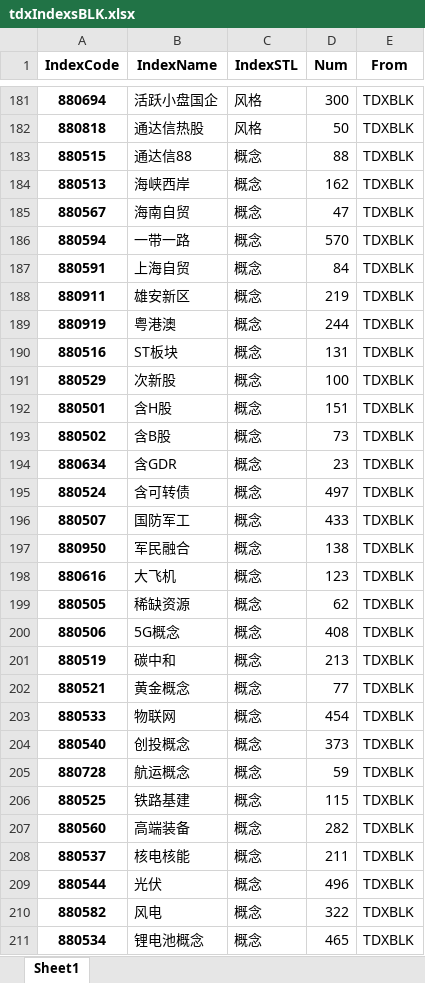
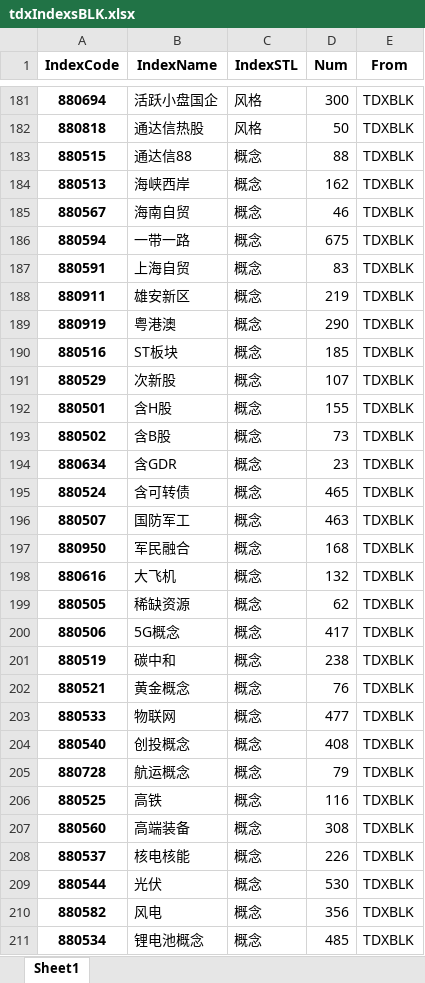
Before and after one commit to u588/app, an Excel workbook: TDXapp/tdxAppData/tdxIndexsBLK.xlsx, sheet Sheet1, drawn as a sheet; only a part is shown, gaps mark what is left out; values as stored, in another font and other column widths than the file's, no borders; the diff covers the shown part only; the diff names each change by its address in the sheet, - before the commit and + after, or states it on an @@ line.

```diff
--- a/TDXapp/tdxAppData/tdxIndexsBLK.xlsx (sheet Sheet1)
+++ b/TDXapp/tdxAppData/tdxIndexsBLK.xlsx (sheet Sheet1)
-D185 (Num): 47
+D185 (Num): 46
-D186 (Num): 570
+D186 (Num): 675
-D187 (Num): 84
+D187 (Num): 83
-D189 (Num): 244
+D189 (Num): 290
-D190 (Num): 131
+D190 (Num): 185
-D191 (Num): 100
+D191 (Num): 107
-D192 (Num): 151
+D192 (Num): 155
-D195 (Num): 497
+D195 (Num): 465
-D196 (Num): 433
+D196 (Num): 463
-D197 (Num): 138
+D197 (Num): 168
-D198 (Num): 123
+D198 (Num): 132
-D200 (Num): 408
+D200 (Num): 417
-D201 (Num): 213
+D201 (Num): 238
-D202 (Num): 77
+D202 (Num): 76
-D203 (Num): 454
+D203 (Num): 477
-D204 (Num): 373
+D204 (Num): 408
-D205 (Num): 59
+D205 (Num): 79
-B206 (IndexName): 铁路基建
+B206 (IndexName): 高铁
-D206 (Num): 115
+D206 (Num): 116
-D207 (Num): 282
+D207 (Num): 308
-D208 (Num): 211
+D208 (Num): 226
-D209 (Num): 496
+D209 (Num): 530
-D210 (Num): 322
+D210 (Num): 356
-D211 (Num): 465
+D211 (Num): 485
```
Also changed, not shown: other rows of this sheet, TDXapp/tdxAppData/csIndex.xlsx, TDXapp/tdxAppData/indexM.xlsx, 15 other files.
